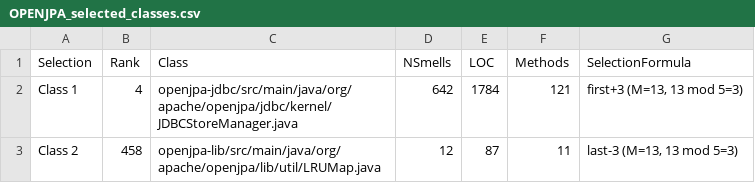
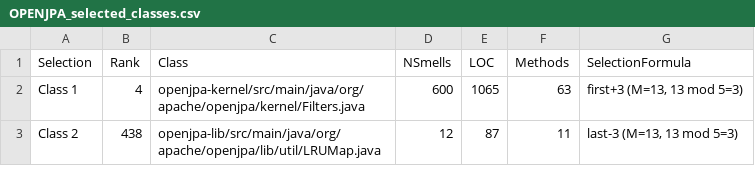
Before and after one commit to matteoavallone7/ISW2Project, a CSV file: outputFiles/OPENJPA_selected_classes.csv, drawn as a sheet.

```diff
--- a/outputFiles/OPENJPA_selected_classes.csv
+++ b/outputFiles/OPENJPA_selected_classes.csv
@@ -1,3 +1,3 @@
 Selection,Rank,Class,NSmells,LOC,Methods,SelectionFormula
-Class 1,4,openjpa-jdbc/src/main/java/org/apache/openjpa/jdbc/kernel/JDBCStoreManager.java,642,1784,121,"first+3 (M=13, 13 mod 5=3)"
-Class 2,458,openjpa-lib/src/main/java/org/apache/openjpa/lib/util/LRUMap.java,12,87,11,"last-3 (M=13, 13 mod 5=3)"
+Class 1,4,openjpa-kernel/src/main/java/org/apache/openjpa/kernel/Filters.java,600,1065,63,"first+3 (M=13, 13 mod 5=3)"
+Class 2,438,openjpa-lib/src/main/java/org/apache/openjpa/lib/util/LRUMap.java,12,87,11,"last-3 (M=13, 13 mod 5=3)"
```
Also changed, not shown: outputFiles/OPENJPA_ranked_classes.csv, 5 other files.
